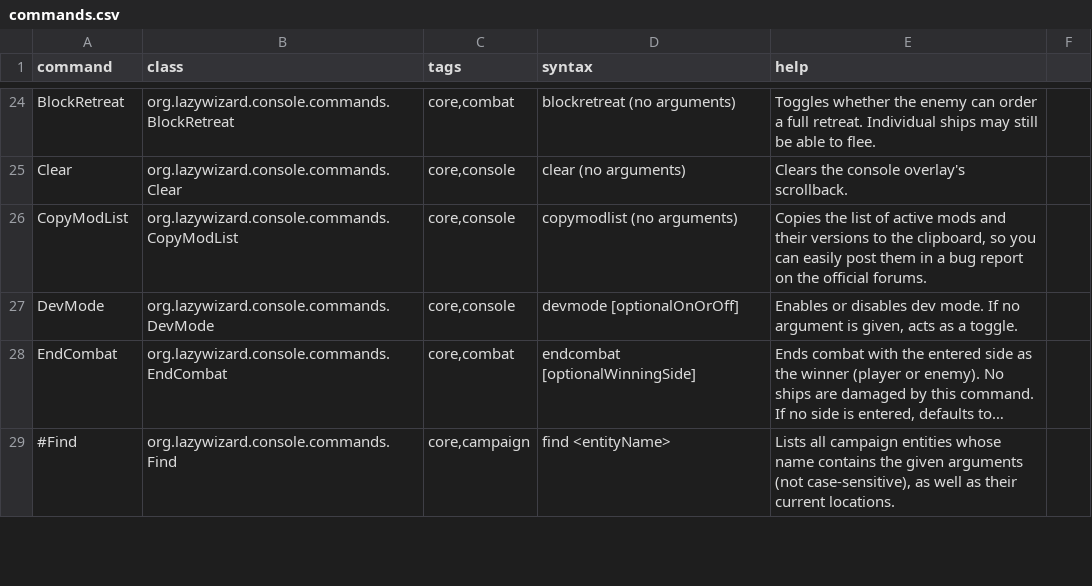
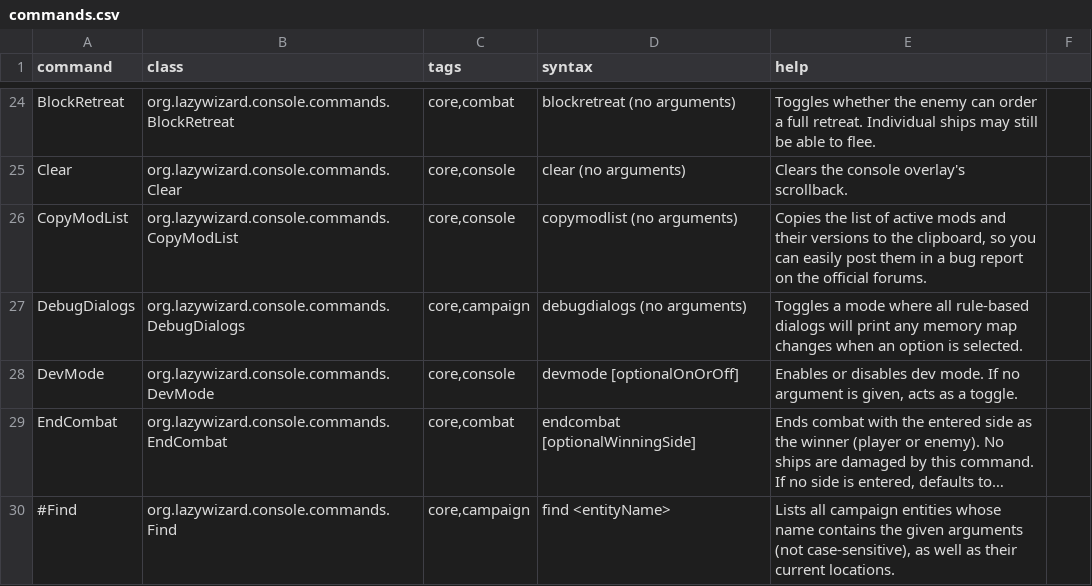
Before and after one commit to LazyWizard/console-commands, a CSV file: src/main/mod/data/console/commands.csv, drawn as a sheet; only a part is shown, gaps mark what is left out; long unchanged cells end in ….

Commit message:
Added DebugDialogs command; shows memory map changes in rules-based dialogs

```diff
--- a/src/main/mod/data/console/commands.csv
+++ b/src/main/mod/data/console/commands.csv
@@ -26,2 +26,3 @@ Clear,org.lazywizard.console.commands.Clear,"core,console",clear (no arguments),
 CopyModList,org.lazywizard.console.commands.CopyModList,"core,console",copymodlist (no arguments),"Copies the list of active mods and their versions to the clipboard, so you can easily post them in a bug report on the official forums."
+DebugDialogs,org.lazywizard.console.commands.DebugDialogs,"core,campaign",debugdialogs (no arguments),"Toggles a mode where all rule-based dialogs will print any memory map changes when an option is selected."
 DevMode,org.lazywizard.console.commands.DevMode,"core,console",devmode [optionalOnOrOff],"Enables or disables dev mode. If no argument is given, acts as a toggle."
```
Also changed, not shown: 5 other files.
